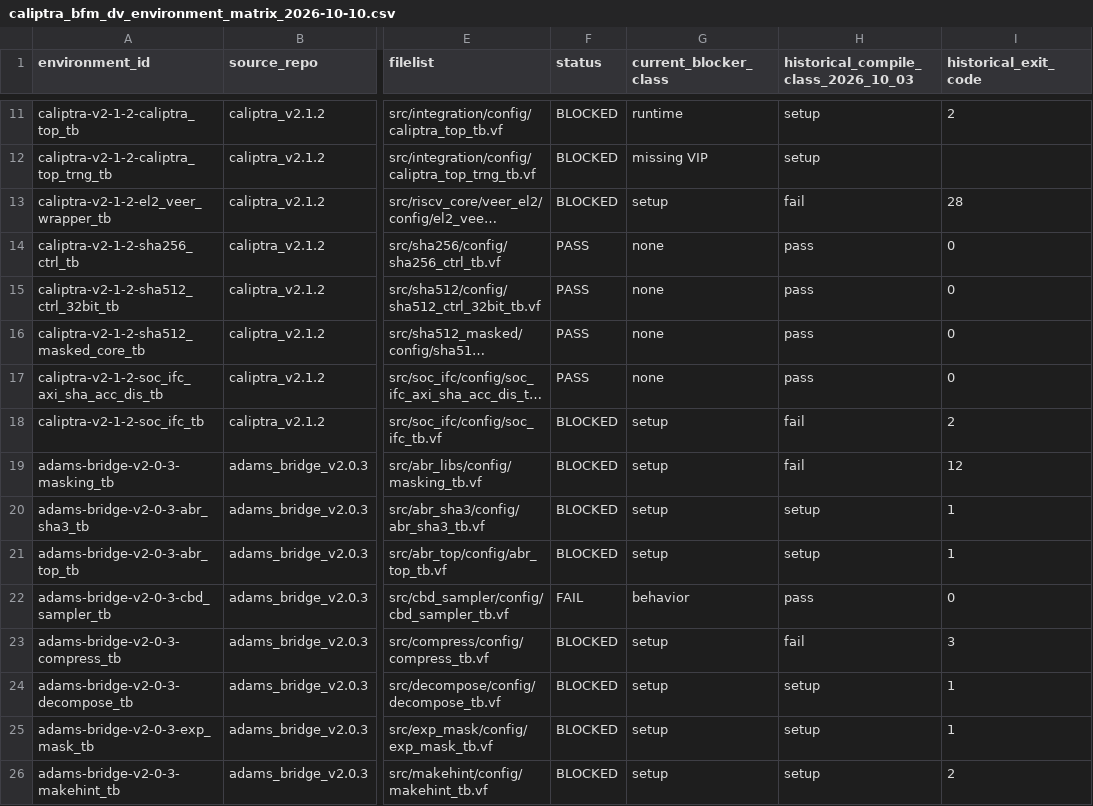
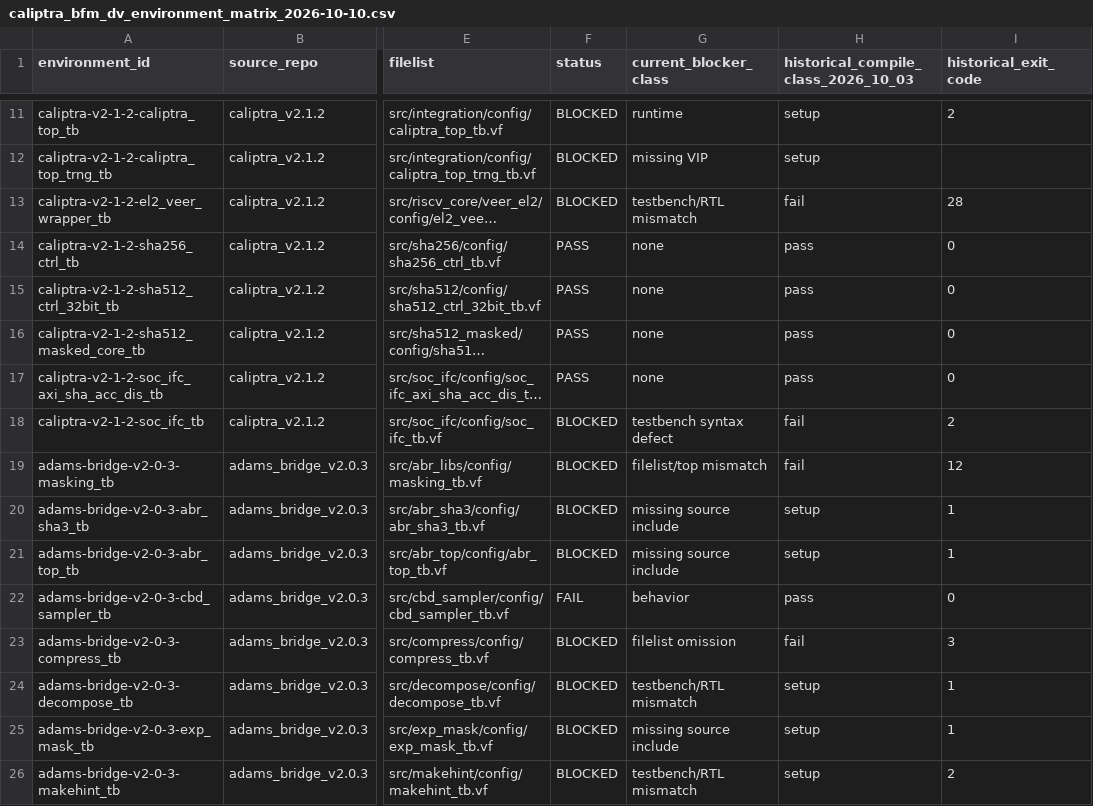
Before and after one commit to QD-EDA/qd-bfm, a CSV file: docs/conformance/caliptra_bfm_dv_environment_matrix_2026-10-10.csv, drawn as a sheet; only a part is shown, gaps mark what is left out; long unchanged cells end in …; the diff covers the shown part only; the diff names each change by its address in the sheet, - before the commit and + after, or states it on an @@ line.

Commit message:
docs: classify Caliptra matrix blockers by root cause

```diff
--- a/docs/conformance/caliptra_bfm_dv_environment_matrix_2026-10-10.csv
+++ b/docs/conformance/caliptra_bfm_dv_environment_matrix_2026-10-10.csv
-G13 (current_blocker_class): setup
+G13 (current_blocker_class): testbench/RTL mismatch
-G18 (current_blocker_class): setup
+G18 (current_blocker_class): testbench syntax defect
-G19 (current_blocker_class): setup
+G19 (current_blocker_class): filelist/top mismatch
-G20:G21 (current_blocker_class): setup
+G20:G21 (current_blocker_class): missing source include
-G23 (current_blocker_class): setup
+G23 (current_blocker_class): filelist omission
-G24 (current_blocker_class): setup
+G24 (current_blocker_class): testbench/RTL mismatch
-G25 (current_blocker_class): setup
+G25 (current_blocker_class): missing source include
-G26 (current_blocker_class): setup
+G26 (current_blocker_class): testbench/RTL mismatch
```
Also changed, not shown: 14 edited cells elsewhere in this file, 1 other file.
